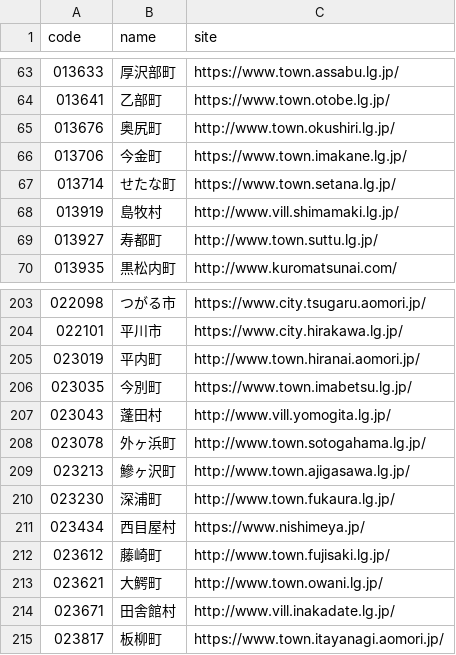
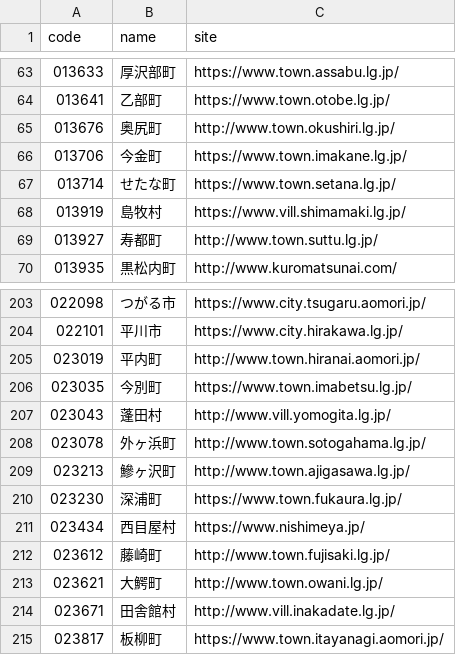
Before and after one commit to hkwi/lgjp_web, a CSV file: docs/wd.csv, drawn as a sheet; only a part is shown, gaps mark what is left out.

```diff
--- a/docs/wd.csv
+++ b/docs/wd.csv
@@ -67,3 +67,3 @@ code,name,site
 013714,せたな町,https://www.town.setana.lg.jp/
-013919,島牧村,http://www.vill.shimamaki.lg.jp/
+013919,島牧村,https://www.vill.shimamaki.lg.jp/
 013927,寿都町,http://www.town.suttu.lg.jp/
@@ -209,3 +209,3 @@ code,name,site
 023213,鰺ヶ沢町,http://www.town.ajigasawa.lg.jp/
-023230,深浦町,http://www.town.fukaura.lg.jp/
+023230,深浦町,https://www.town.fukaura.lg.jp/
 023434,西目屋村,https://www.nishimeya.jp/
```
Also changed, not shown: 2 other files.
